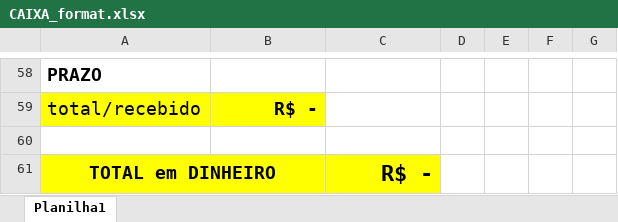
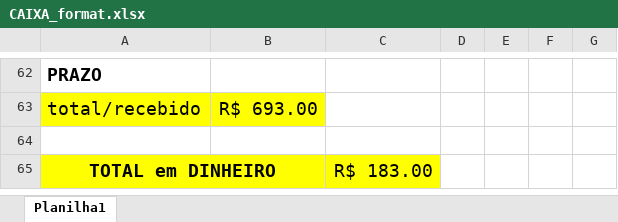
Before and after one commit to jdelta22/RelatorioFechamentoCaixa, an Excel workbook: CAIXA_format.xlsx, sheet Planilha1, drawn as a sheet; only a part is shown, gaps mark what is left out; values as stored, in another font and other column widths than the file's, no borders; addresses are those after the commit; the diff covers the shown part only; the diff names each change by its address in the sheet, - before the commit and + after, or states it on an @@ line.

```diff
--- a/CAIXA_format.xlsx (sheet Planilha1)
+++ b/CAIXA_format.xlsx (sheet Planilha1)
-B63: R$ -
+B63: R$ 693.00
-B63 bold: on
+B63 bold: off
-B65 fill: #FFFF00
+B65 fill: none
-C65: R$ -
+C65: R$ 183.00
-C65 bold: on
+C65 bold: off, text size: smaller
```
Also changed, not shown: 10 added rows, 3 removed rows, 8 moved rows, 13 edited cells and cell formats elsewhere in this sheet, formulas that keep their value, CAIXA_fechado.xlsx, 33 other files.
